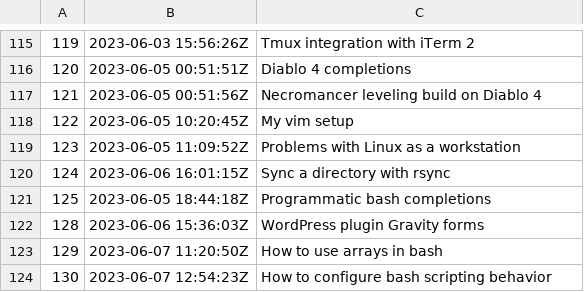
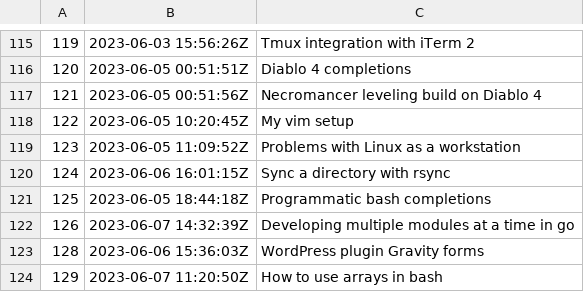
Before and after one commit to jlrickert/zet, a TSV file: docs/dex/nodes.tsv, drawn as a sheet; only a part is shown, gaps mark what is left out; the shorter side is filled out with more unchanged rows.

```diff
--- a/docs/dex/nodes.tsv
+++ b/docs/dex/nodes.tsv
@@ -121,2 +121,3 @@
 125	2023-06-05 18:44:18Z	Programmatic bash completions
+126	2023-06-07 14:32:39Z	Developing multiple modules at a time in go
 128	2023-06-06 15:36:03Z	WordPress plugin Gravity forms
```
Also changed, not shown: 2 other files.
